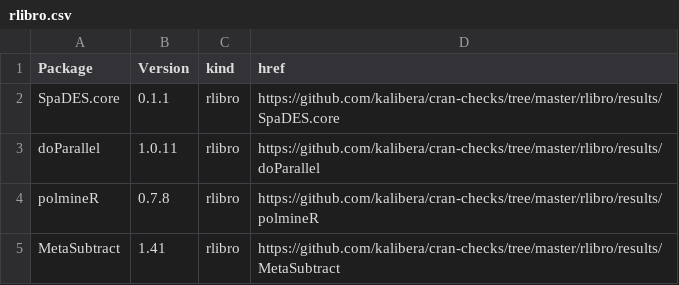
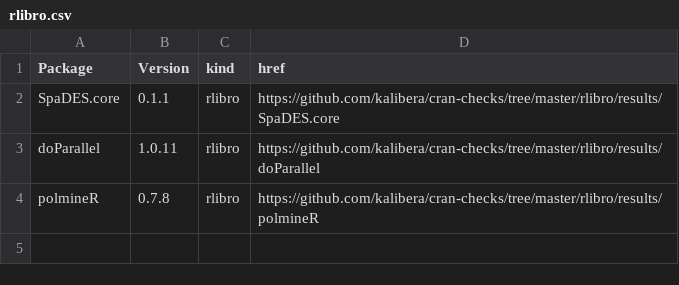
Before and after one commit to kalibera/cran-checks, a CSV file: rlibro/rlibro.csv, drawn as a sheet.

Commit message:
Updated results.

```diff
--- a/rlibro/rlibro.csv
+++ b/rlibro/rlibro.csv
@@ -4,2 +4 @@ doParallel,1.0.11,rlibro,https://github.com/kalibera/cran-checks/tree/master/rli
 polmineR,0.7.8,rlibro,https://github.com/kalibera/cran-checks/tree/master/rlibro/results/polmineR
-MetaSubtract,1.41,rlibro,https://github.com/kalibera/cran-checks/tree/master/rlibro/results/MetaSubtract
```
Also changed, not shown: 11 other files.
